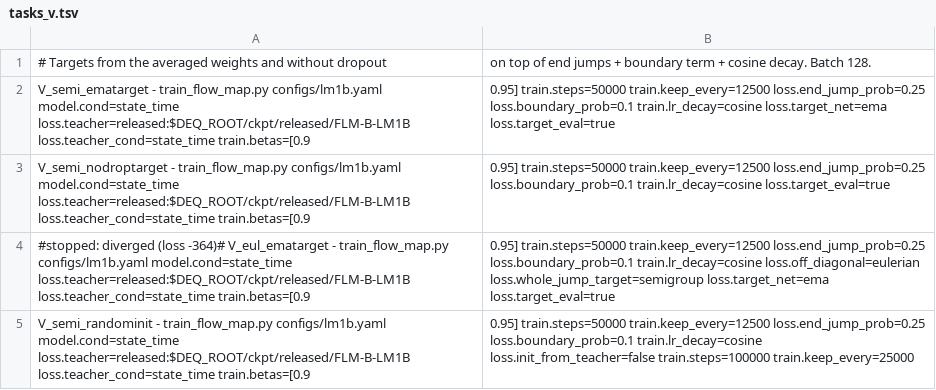
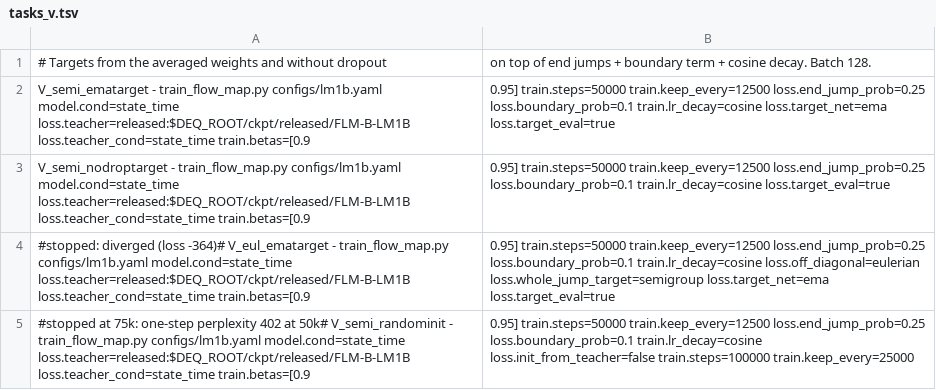
Before and after one commit to martindrieux/discrete-eqfm, a TSV file: jobs/tasks_v.tsv, drawn as a sheet.

Commit message:
Pause: task lists as stopped

```diff
--- a/jobs/tasks_v.tsv
+++ b/jobs/tasks_v.tsv
@@ -4,2 +4,2 @@ V_semi_nodroptarget	-	train_flow_map.py	configs/lm1b.yaml model.cond=state_time
 #stopped: diverged (loss -364)# V_eul_ematarget	-	train_flow_map.py	configs/lm1b.yaml model.cond=state_time loss.teacher=released:$DEQ_ROOT/ckpt/released/FLM-B-LM1B loss.teacher_cond=state_time train.betas=[0.9,0.95] train.steps=50000 train.keep_every=12500 loss.end_jump_prob=0.25 loss.boundary_prob=0.1 train.lr_decay=cosine loss.off_diagonal=eulerian loss.whole_jump_target=semigroup loss.target_net=ema loss.target_eval=true
-V_semi_randominit	-	train_flow_map.py	configs/lm1b.yaml model.cond=state_time loss.teacher=released:$DEQ_ROOT/ckpt/released/FLM-B-LM1B loss.teacher_cond=state_time train.betas=[0.9,0.95] train.steps=50000 train.keep_every=12500 loss.end_jump_prob=0.25 loss.boundary_prob=0.1 train.lr_decay=cosine loss.init_from_teacher=false train.steps=100000 train.keep_every=25000
+#stopped at 75k: one-step perplexity 402 at 50k# V_semi_randominit	-	train_flow_map.py	configs/lm1b.yaml model.cond=state_time loss.teacher=released:$DEQ_ROOT/ckpt/released/FLM-B-LM1B loss.teacher_cond=state_time train.betas=[0.9,0.95] train.steps=50000 train.keep_every=12500 loss.end_jump_prob=0.25 loss.boundary_prob=0.1 train.lr_decay=cosine loss.init_from_teacher=false train.steps=100000 train.keep_every=25000
```
